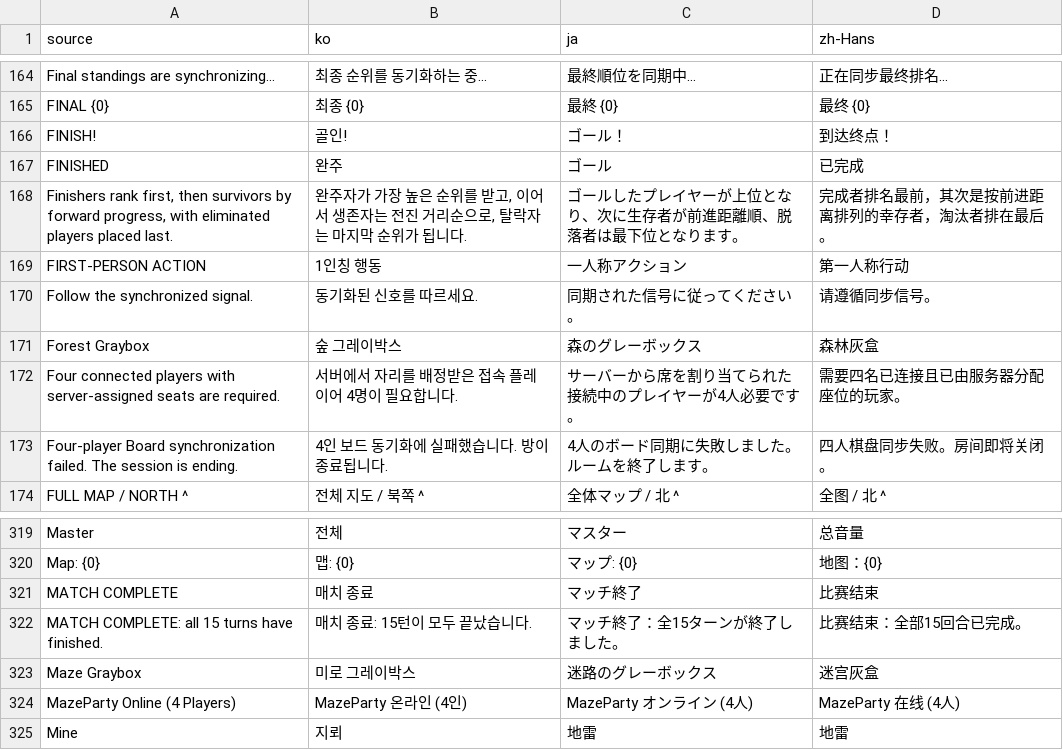
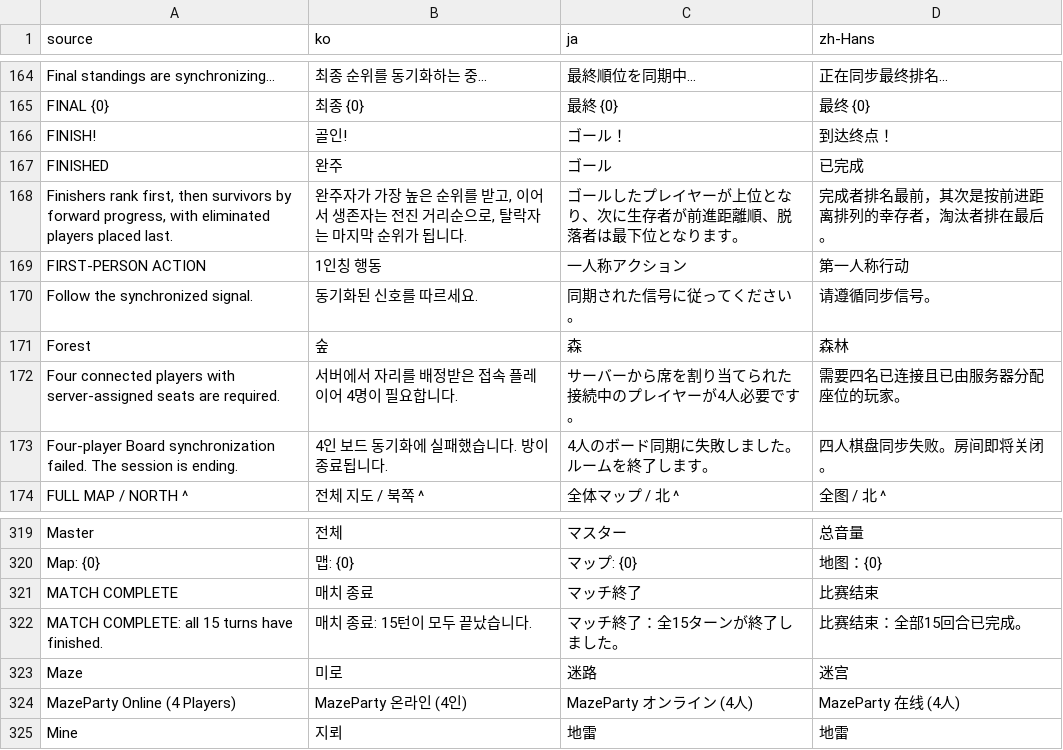
Before and after one commit to doyeon-SM/MazeParty, a CSV file: Assets/MazeParty/Resources/MazeParty/Localization/StringTable.csv, drawn as a sheet; only a part is shown, gaps mark what is left out.

```diff
--- a/Assets/MazeParty/Resources/MazeParty/Localization/StringTable.csv
+++ b/Assets/MazeParty/Resources/MazeParty/Localization/StringTable.csv
@@ -170,3 +170,3 @@ FIRST-PERSON ACTION,1인칭 행동,一人称アクション,第一人称行动
 Follow the synchronized signal.,동기화된 신호를 따르세요.,同期された信号に従ってください。,请遵循同步信号。
-Forest Graybox,숲 그레이박스,森のグレーボックス,森林灰盒
+Forest,숲,森,森林
 Four connected players with server-assigned seats are required.,서버에서 자리를 배정받은 접속 플레이어 4명이 필요합니다.,サーバーから席を割り当てられた接続中のプレイヤーが4人必要です。,需要四名已连接且已由服务器分配座位的玩家。
@@ -322,3 +322,3 @@ MATCH COMPLETE,매치 종료,マッチ終了,比赛结束
 MATCH COMPLETE: all 15 turns have finished.,매치 종료: 15턴이 모두 끝났습니다.,マッチ終了：全15ターンが終了しました。,比赛结束：全部15回合已完成。
-Maze Graybox,미로 그레이박스,迷路のグレーボックス,迷宫灰盒
+Maze,미로,迷路,迷宫
 MazeParty Online (4 Players),MazeParty 온라인 (4인),MazeParty オンライン (4人),MazeParty 在线 (4人)
```
Also changed, not shown: 58 other files.
